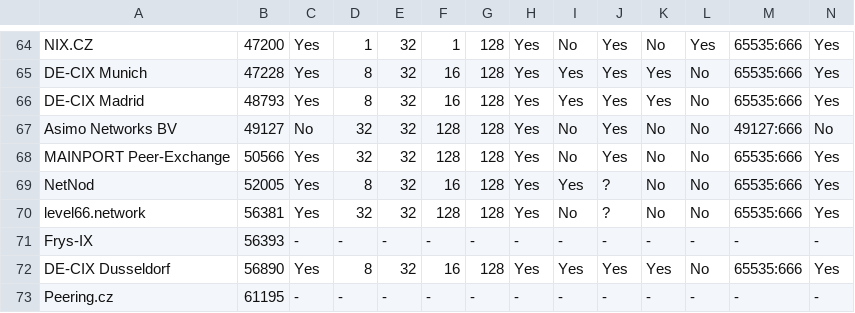
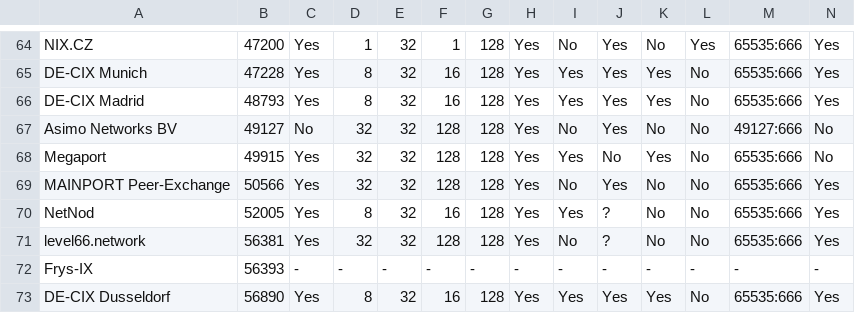
Before and after one commit to Remotely-Triggered-Black-Hole/rtbh, a CSV file: rtbh.csv, drawn as a sheet; only a part is shown, gaps mark what is left out; the shorter side is filled out with more unchanged rows; rows hold the shown columns only; the diff names each change by its address in the sheet, - before the commit and + after, or states it on an @@ line.

```diff
--- a/rtbh.csv
+++ b/rtbh.csv
+row 68: Megaport | 49915 | Yes | 32 | 32 | 128 | 128 | Yes | Yes | No | Yes | No | 65535:666 | No
```
Also changed, not shown: 3 other files.
